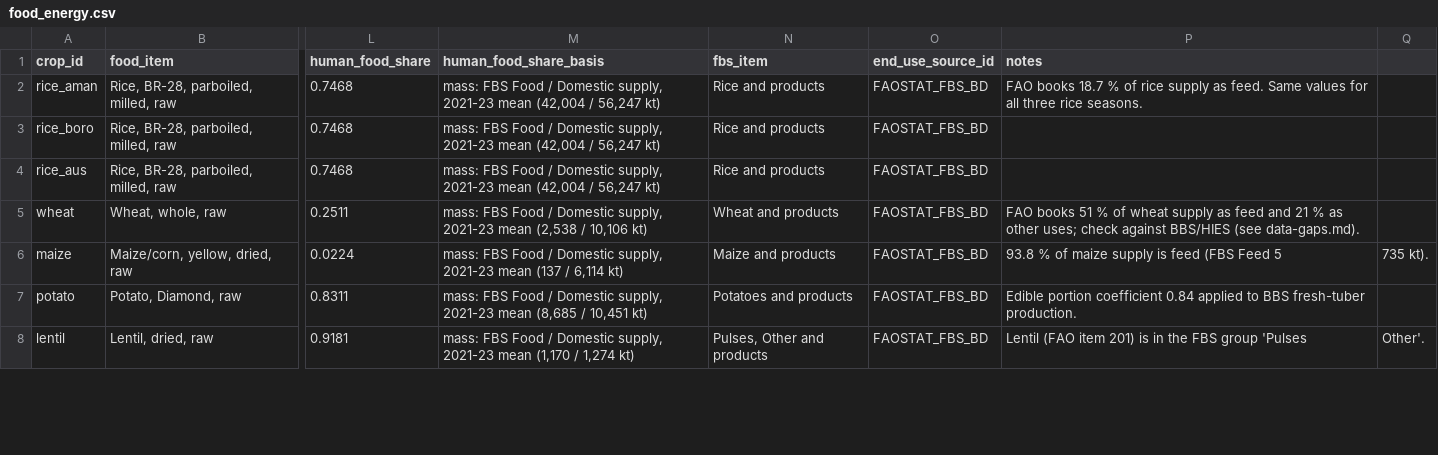
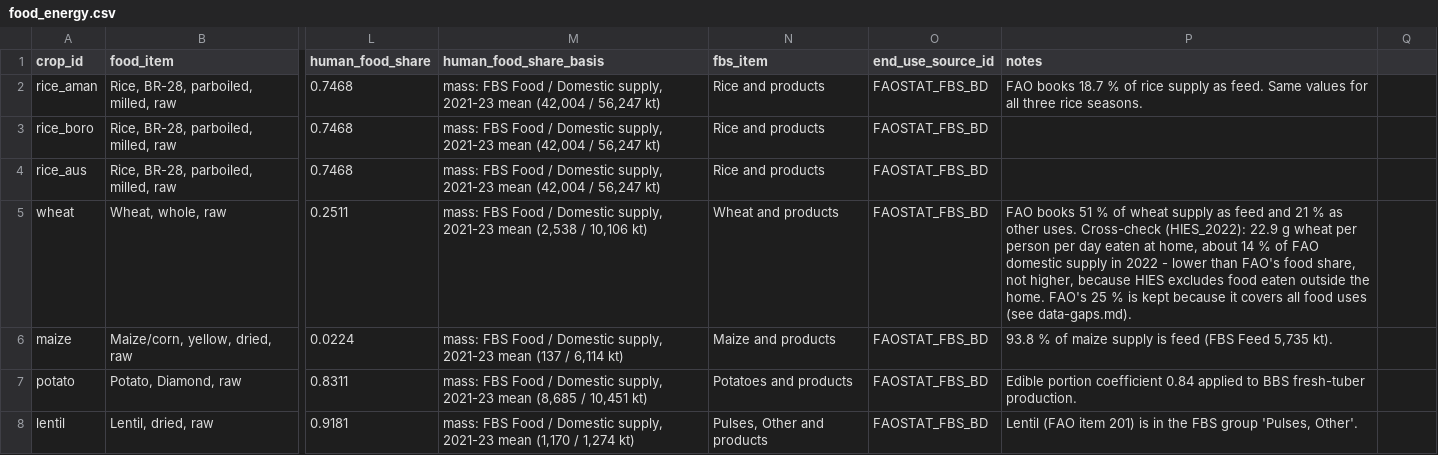
Before and after one commit to Zishan-125/field-shift, a CSV file: data-pipeline/reference/food_energy.csv, drawn as a sheet; only a part is shown, gaps mark what is left out; the diff covers the shown part only; the diff names each change by its address in the sheet, - before the commit and + after, or states it on an @@ line.

```diff
--- a/data-pipeline/reference/food_energy.csv
+++ b/data-pipeline/reference/food_energy.csv
-P5 (notes): …as other uses; check against BBS/HIES (see data-gaps.md).
+P5 (notes): …as other uses. Cross-check (HIES_2022): 22.9 g wheat per person per day eaten at home, about 14 % of FAO domestic supply in 2022 - lower than FAO's food share, not higher, because HIES excludes food eaten outside the home. FAO's 25 % is kept because it covers all food uses (see data-gaps.md).
-P6 (notes): …(FBS Feed 5
+P6 (notes): …(FBS Feed 5,735 kt).
-Q6: 735 kt).
+Q6: (empty)
-P8 (notes): …FBS group 'Pulses
+P8 (notes): …FBS group 'Pulses, Other'.
-Q8: Other'.
+Q8: (empty)
```
Also changed, not shown: 7 edited cells elsewhere in this file, 4 other files.
